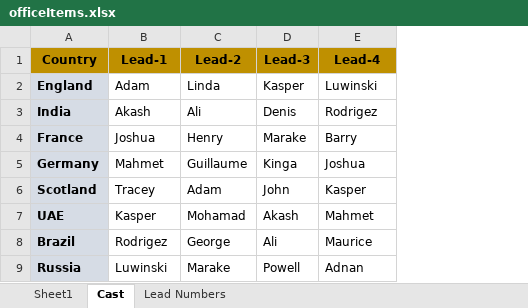
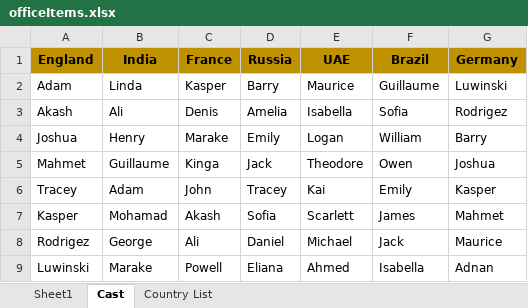
Before and after one commit to fasulu/LINQ-UiPath, an Excel workbook: LINQ_Basics_In_UiPath/resources/officeItems.xlsx, sheet Cast, drawn as a sheet; values as stored, in another font and other column widths than the file's, no borders; removed rows and columns are numbered as before the commit, all else as after; the diff names each change by its address in the sheet, - before the commit and + after, or states it on an @@ line.

Commit message:
LINQ_Basics_In_UiPath
LINQ tutorial on Extract values from xml document.\r\nConverting extracted value to an input dialog combo box, Group, Order, Join, Filter, Sum, Average, Let, Cast

```diff
--- a/LINQ_Basics_In_UiPath/resources/officeItems.xlsx (sheet Cast)
+++ b/LINQ_Basics_In_UiPath/resources/officeItems.xlsx (sheet Cast)
-sheet tab: Lead Numbers
+sheet tab: Country List
-column A, rows 2-9: England | India | France | Germany | Scotland | UAE | Brazil | Russia
+column D, rows 2-9: Barry | Amelia | Emily | Jack | Tracey | Sofia | Daniel | Eliana
+column E, rows 2-9: Maurice | Isabella | Logan | Theodore | Kai | Scarlett | Michael | Ahmed
+column F, rows 2-9: Guillaume | Sofia | William | Owen | Emily | James | Jack | Isabella
-row 1: Country | Lead-1 | Lead-2 | Lead-3 | Lead-4
+row 1: England | India | France | Russia | UAE | Brazil | Germany
```
Also changed, not shown: sheet Country List, 3 other files.
